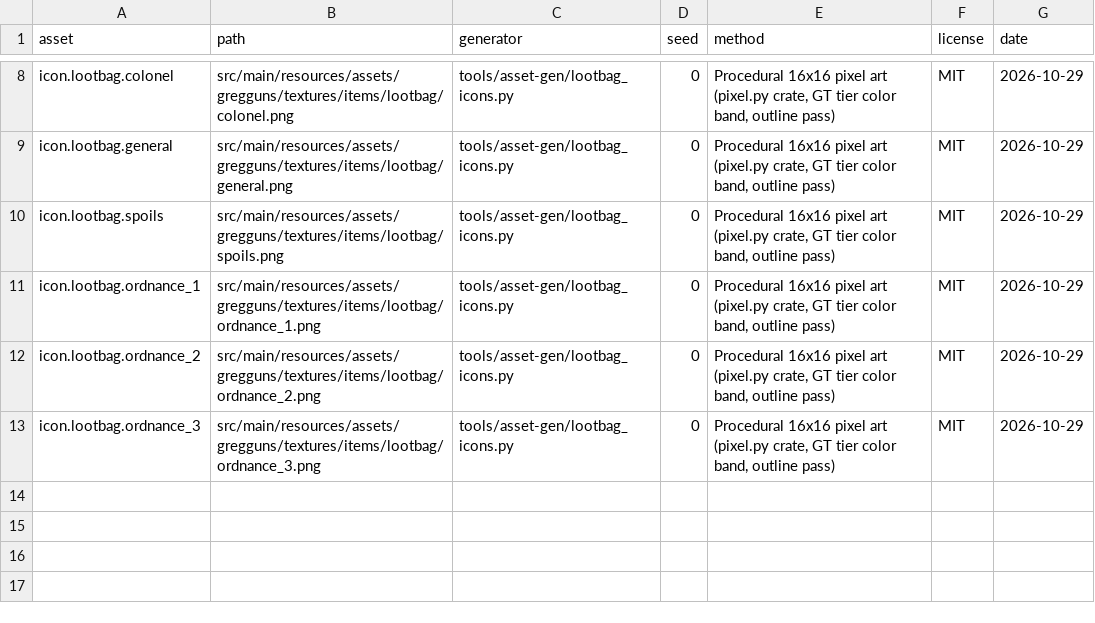
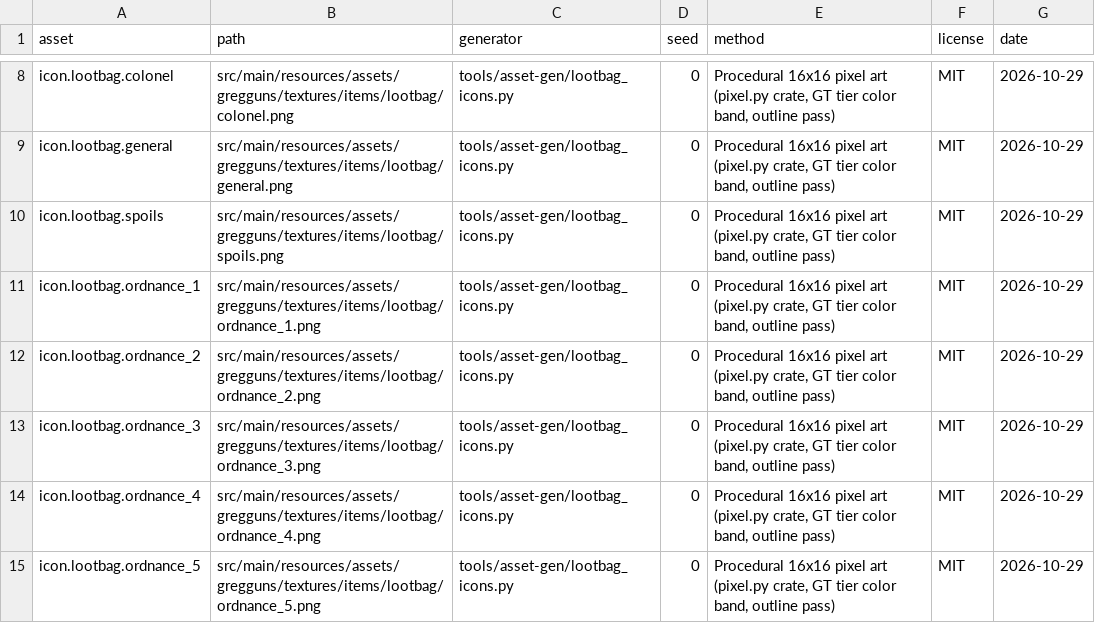
Before and after one commit to Tuxprogrammer/GregGuns, a CSV file: tools/asset-gen/credits/lootbag_icons.csv, drawn as a sheet; only a part is shown, gaps mark what is left out; the diff names each change by its address in the sheet, - before the commit and + after, or states it on an @@ line.

```diff
--- a/tools/asset-gen/credits/lootbag_icons.csv
+++ b/tools/asset-gen/credits/lootbag_icons.csv
+row 14: icon.lootbag.ordnance_4 | src/main/resources/assets/gregguns/textures/items/lootbag/ordnance_4.png | tools/asset-gen/lootbag_icons.py | 0 | Procedural 16x16 pixel art (pixel.py crate, GT tier color band, outline pass) | MIT | 2026-10-29
+row 15: icon.lootbag.ordnance_5 | src/main/resources/assets/gregguns/textures/items/lootbag/ordnance_5.png | tools/asset-gen/lootbag_icons.py | 0 | Procedural 16x16 pixel art (pixel.py crate, GT tier color band, outline pass) | MIT | 2026-10-29
```
Also changed, not shown: 33 other files.
